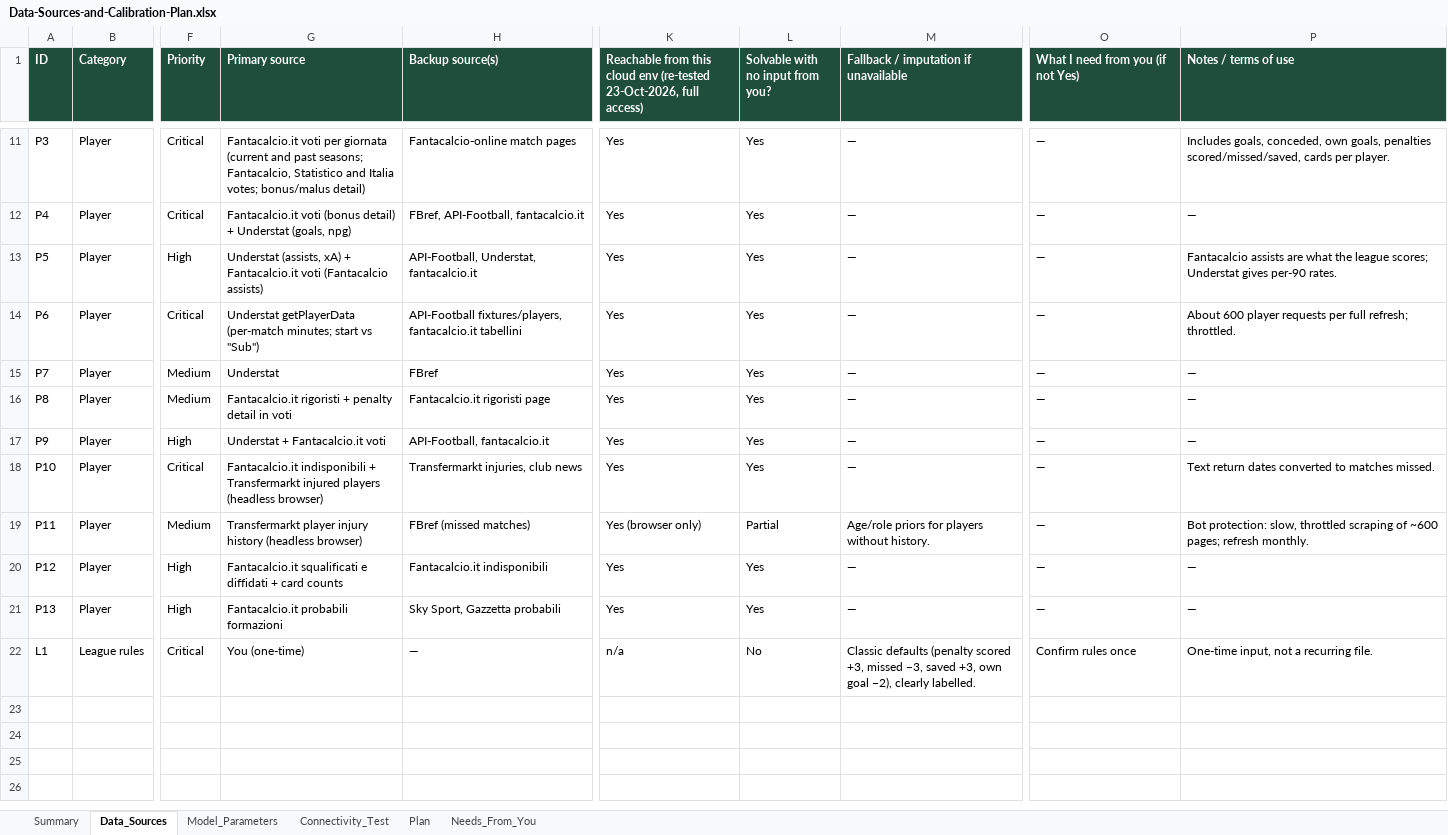
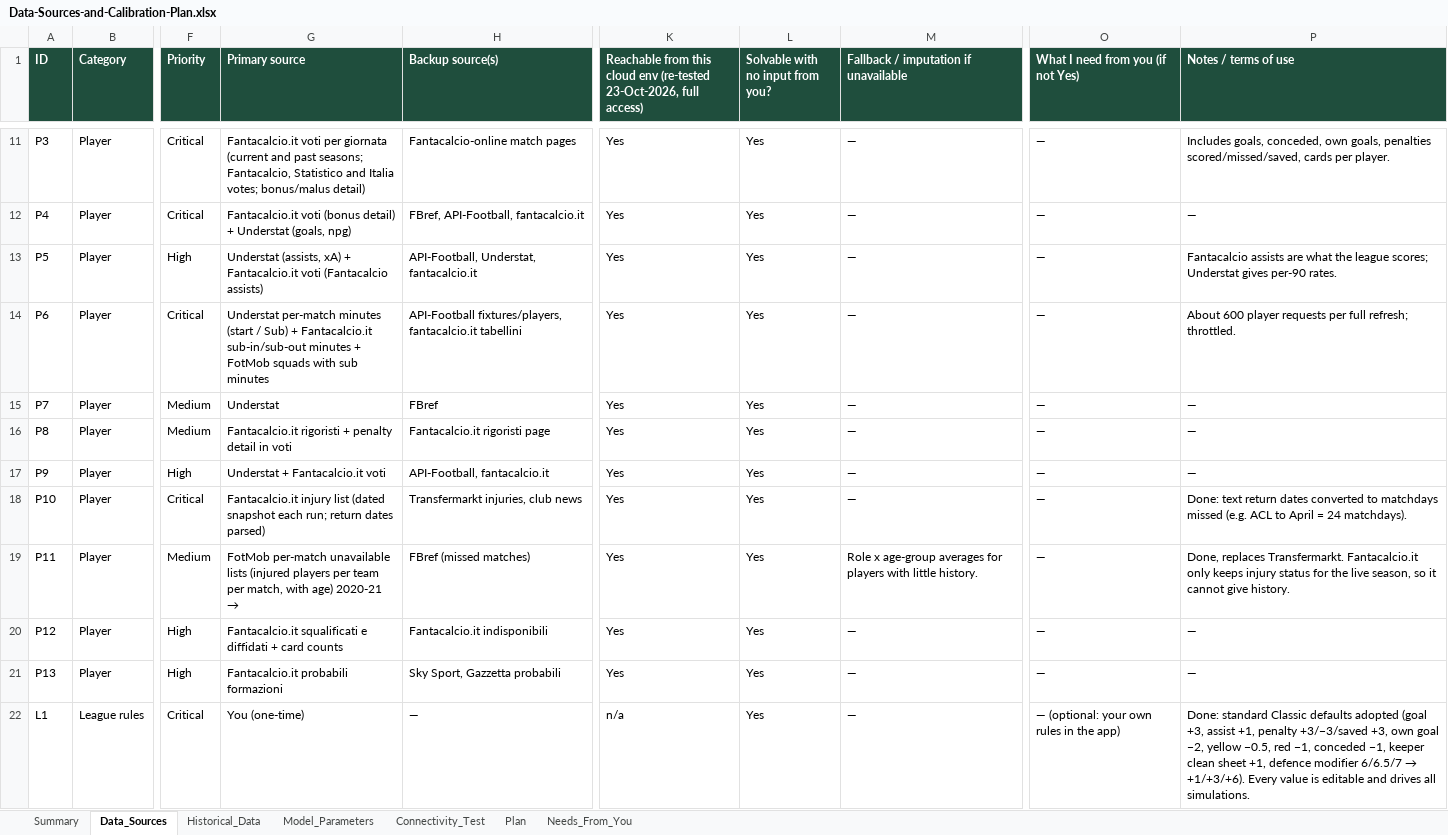
Before and after one commit to epalombo7/Fanta_Bro_XFM_Simulations_MOdule, an Excel workbook: FantaBall-Complete/docs/Data-Sources-and-Calibration-Plan.xlsx, sheet Data_Sources, drawn as a sheet; only a part is shown, gaps mark what is left out; values as stored, in another font and other column widths than the file's, no borders; conditional formats and table styles not drawn; the diff names each change by its address in the sheet, - before the commit and + after, or states it on an @@ line.

```diff
--- a/FantaBall-Complete/docs/Data-Sources-and-Calibration-Plan.xlsx (sheet Data_Sources)
+++ b/FantaBall-Complete/docs/Data-Sources-and-Calibration-Plan.xlsx (sheet Data_Sources)
+sheet tab: Historical_Data
-G14 (Primary source): Understat getPlayerData (per-match minutes; start vs "Sub")
+G14 (Primary source): Understat per-match minutes (start / Sub) + Fantacalcio.it sub-in/sub-out minutes + FotMob squads with sub minutes
-G18 (Primary source): Fantacalcio.it indisponibili + Transfermarkt injured players (headless browser)
+G18 (Primary source): Fantacalcio.it injury list (dated snapshot each run; return dates parsed)
-P18 (Notes / terms of use): Text return dates converted to matches missed.
+P18 (Notes / terms of use): Done: text return dates converted to matchdays missed (e.g. ACL to April = 24 matchdays).
-G19 (Primary source): Transfermarkt player injury history (headless browser)
+G19 (Primary source): FotMob per-match unavailable lists (injured players per team per match, with age) 2020-21 →
-K19: Yes (browser only)
+K19: Yes
-L19 (Solvable with no input from you?): Partial
+L19 (Solvable with no input from you?): Yes
-M19: Age/role priors for players without history.
+M19: Role x age-group averages for players with little history.
-P19 (Notes / terms of use): Bot protection: slow, throttled scraping of ~600 pages; refresh monthly.
+P19 (Notes / terms of use): Done, replaces Transfermarkt. Fantacalcio.it only keeps injury status for the live season, so it cannot give history.
-L22 (Solvable with no input from you?): No
+L22 (Solvable with no input from you?): Yes
-M22: Classic defaults (penalty scored +3, missed −3, saved +3, own goal −2), clearly labelled.
+M22: —
-O22: Confirm rules once
+O22: — (optional: your own rules in the app)
@@ P22 (Notes / terms of use): One-time input, not a recurring file. → Done: standard Classic defaults adopted (goal +3, assist +1, penalty +3/−3/saved +3, own goal −2, yellow −0.5, red −1, conceded −1, keeper clean sheet +1, defence modifier 6/6.5/7 → +1/+3/+6). Every value is editable and drives all simulations. @@
```
Also changed, not shown: sheet Model_Parameters, sheet Needs_From_You, sheet Summary, sheet Connectivity_Test, 16 other files.
